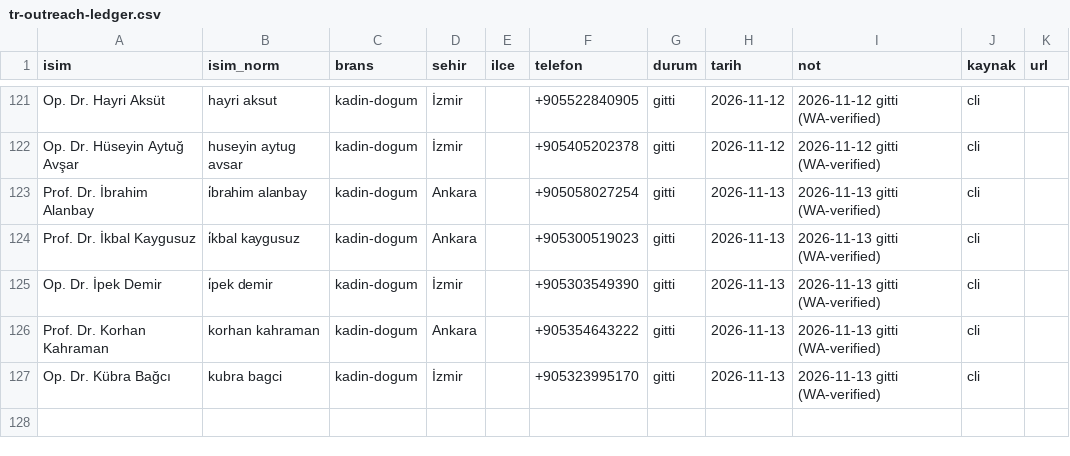
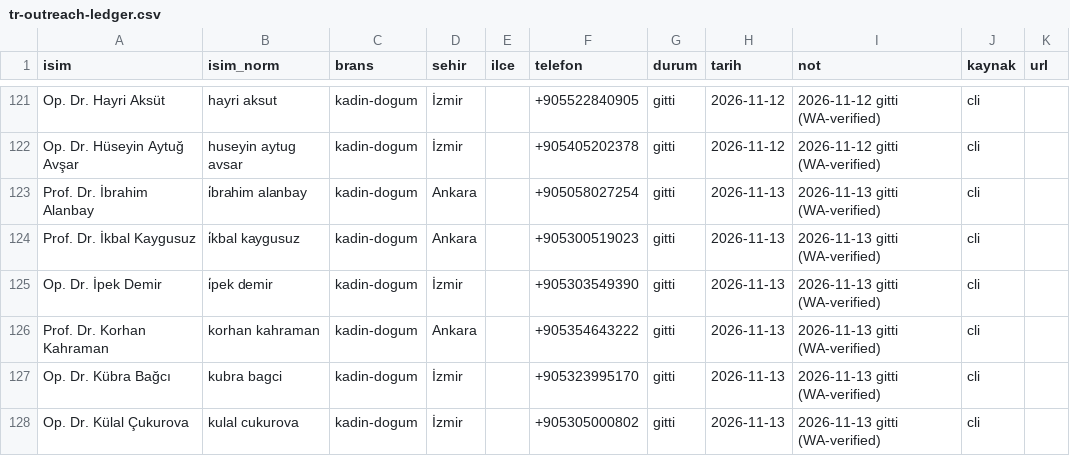
Before and after one commit to dreamturkiye/notya-ai, a CSV file: docs/growth/tr-outreach-ledger.csv, drawn as a sheet; only a part is shown, gaps mark what is left out; the diff names each change by its address in the sheet, - before the commit and + after, or states it on an @@ line.

```diff
--- a/docs/growth/tr-outreach-ledger.csv
+++ b/docs/growth/tr-outreach-ledger.csv
+row 128: Op. Dr. Külal Çukurova | kulal cukurova | kadin-dogum | İzmir |  | +905305000802 | gitti | 2026-11-13 | 2026-11-13 gitti (WA-verified) | cli
```
Also changed, not shown: docs/growth/tr-wa-send-log.csv, 2 other files.
